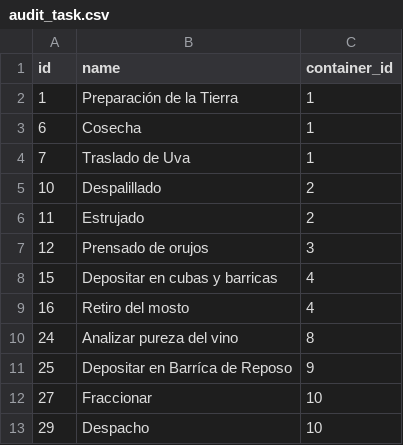
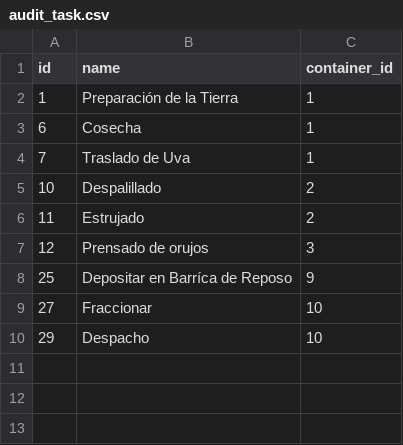
Before and after one commit to AresVI/BackEndAdminJava, a CSV file: src/main/resources/config/liquibase/seeds/audit_task.csv, drawn as a sheet.

```diff
--- a/src/main/resources/config/liquibase/seeds/audit_task.csv
+++ b/src/main/resources/config/liquibase/seeds/audit_task.csv
@@ -7,5 +7,2 @@ id;name;container_id
 12;Prensado de orujos;3
-15;Depositar en cubas y barricas;4
-16;Retiro del mosto;4
-24;Analizar pureza del vino;8
 25;Depositar en Barríca de Reposo;9
```
Also changed, not shown: src/main/resources/config/liquibase/seeds/attributes.csv, src/main/resources/config/liquibase/seeds/category_attribute.csv, 1 other file.
